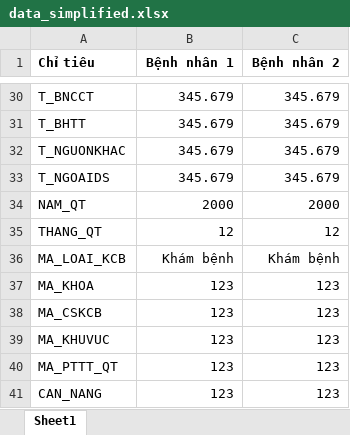
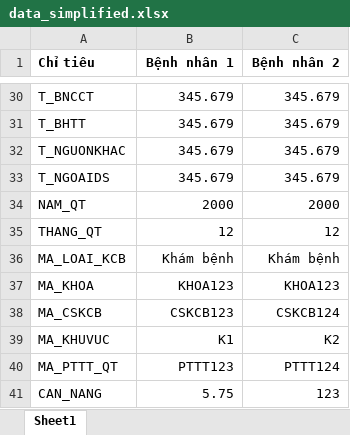
Before and after one commit to TQN-BACHKHOA/201_XLSTH_MR, an Excel workbook: Excel_to_XML/product/data_simplified.xlsx, sheet Sheet1, drawn as a sheet; only a part is shown, gaps mark what is left out; values as stored, in another font and other column widths than the file's, no borders; the diff covers the shown part only; the diff names each change by its address in the sheet, - before the commit and + after, or states it on an @@ line.

```diff
--- a/Excel_to_XML/product/data_simplified.xlsx (sheet Sheet1)
+++ b/Excel_to_XML/product/data_simplified.xlsx (sheet Sheet1)
-B37 (Bệnh nhân 1): 123
+B37 (Bệnh nhân 1): KHOA123
-C37 (Bệnh nhân 2): 123
+C37 (Bệnh nhân 2): KHOA123
-B38 (Bệnh nhân 1): 123
+B38 (Bệnh nhân 1): CSKCB123
-C38 (Bệnh nhân 2): 123
+C38 (Bệnh nhân 2): CSKCB124
-B39 (Bệnh nhân 1): 123
+B39 (Bệnh nhân 1): K1
-C39 (Bệnh nhân 2): 123
+C39 (Bệnh nhân 2): K2
-B40 (Bệnh nhân 1): 123
+B40 (Bệnh nhân 1): PTTT123
-C40 (Bệnh nhân 2): 123
+C40 (Bệnh nhân 2): PTTT124
-B41 (Bệnh nhân 1): 123
+B41 (Bệnh nhân 1): 5.75
```
Also changed, not shown: 27 edited cells elsewhere in this sheet, Excel_to_XML/product/data.xlsx, 5 other files.
